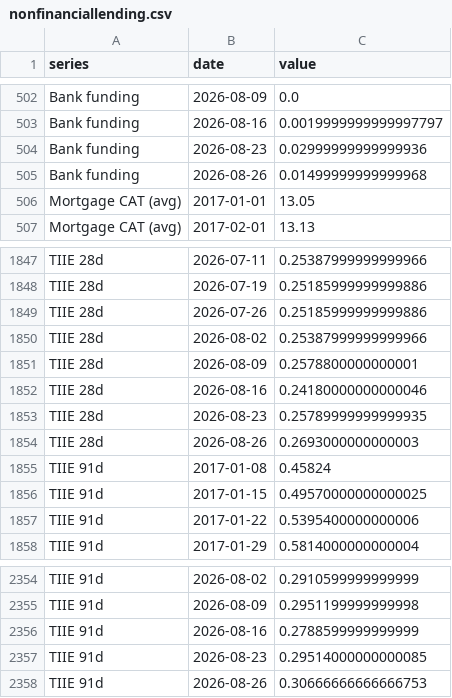
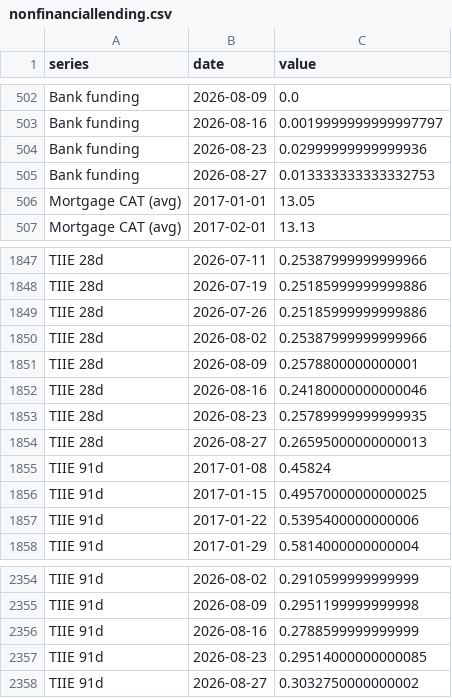
Before and after one commit to adentler1/MonitoringMexico, a CSV file: feed/nonfinanciallending.csv, drawn as a sheet; only a part is shown, gaps mark what is left out.

Commit message:
Update feed/nonfinanciallending.csv - 2026-08-27

```diff
--- a/feed/nonfinanciallending.csv
+++ b/feed/nonfinanciallending.csv
@@ -504,3 +504,3 @@ Bank funding,2026-08-16,0.0019999999999997797
 Bank funding,2026-08-23,0.02999999999999936
-Bank funding,2026-08-26,0.01499999999999968
+Bank funding,2026-08-27,0.013333333333332753
 Mortgage CAT (avg),2017-01-01,13.05
@@ -1853,3 +1853,3 @@ TIIE 28d,2026-08-16,0.24180000000000046
 TIIE 28d,2026-08-23,0.25789999999999935
-TIIE 28d,2026-08-26,0.2693000000000003
+TIIE 28d,2026-08-27,0.26595000000000013
 TIIE 91d,2017-01-08,0.45824
@@ -2357,2 +2357,2 @@ TIIE 91d,2026-08-16,0.2788599999999999
 TIIE 91d,2026-08-23,0.29514000000000085
-TIIE 91d,2026-08-26,0.30666666666666753
+TIIE 91d,2026-08-27,0.3032750000000002
```
